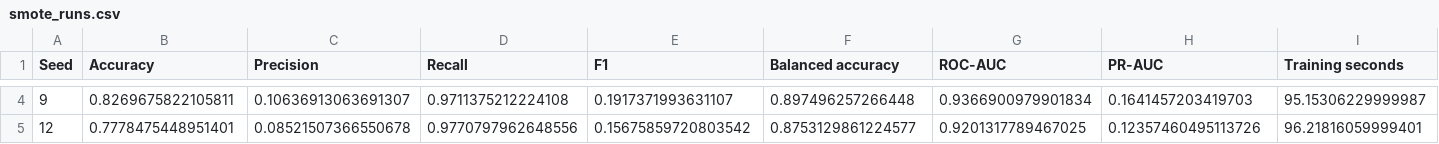
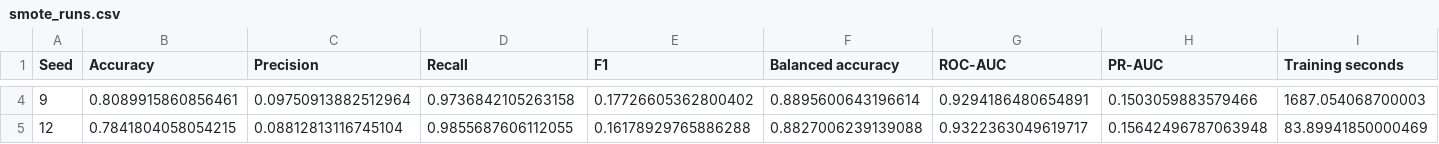
Before and after one commit to fatehbhular/Heart-Disease-Prediction-Model, a CSV file: outputs/improved_elcs_smote/smote_runs.csv, drawn as a sheet; only a part is shown, gaps mark what is left out; the diff covers the shown part only; the diff names each change by its address in the sheet, - before the commit and + after, or states it on an @@ line.

```diff
--- a/outputs/improved_elcs_smote/smote_runs.csv
+++ b/outputs/improved_elcs_smote/smote_runs.csv
-B4 (Accuracy): 0.8269675822105811
+B4 (Accuracy): 0.8089915860856461
-C4 (Precision): 0.10636913063691307
+C4 (Precision): 0.09750913882512964
-D4 (Recall): 0.9711375212224108
+D4 (Recall): 0.9736842105263158
-E4 (F1): 0.1917371993631107
+E4 (F1): 0.17726605362800402
-F4 (Balanced accuracy): 0.897496257266448
+F4 (Balanced accuracy): 0.8895600643196614
-G4 (ROC-AUC): 0.9366900979901834
+G4 (ROC-AUC): 0.9294186480654891
-H4 (PR-AUC): 0.1641457203419703
+H4 (PR-AUC): 0.1503059883579466
-I4 (Training seconds): 95.15306229999987
+I4 (Training seconds): 1687.054068700003
-B5 (Accuracy): 0.7778475448951401
+B5 (Accuracy): 0.7841804058054215
-C5 (Precision): 0.08521507366550678
+C5 (Precision): 0.08812813116745104
-D5 (Recall): 0.9770797962648556
+D5 (Recall): 0.9855687606112055
-E5 (F1): 0.15675859720803542
+E5 (F1): 0.16178929765886288
-F5 (Balanced accuracy): 0.8753129861224577
+F5 (Balanced accuracy): 0.8827006239139088
-G5 (ROC-AUC): 0.9201317789467025
+G5 (ROC-AUC): 0.9322363049619717
-H5 (PR-AUC): 0.12357460495113726
+H5 (PR-AUC): 0.15642496787063948
-I5 (Training seconds): 96.21816059999401
+I5 (Training seconds): 83.89941850000469
```
Also changed, not shown: 104 edited cells elsewhere in this file, data/y_test_preprocessed.csv, outputs/improved_elcs_smote/no_smote_runs.csv, 5 other files.
